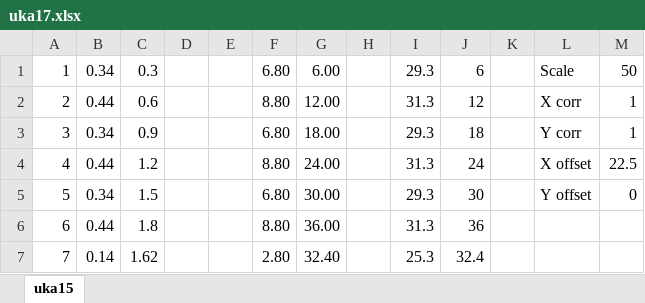
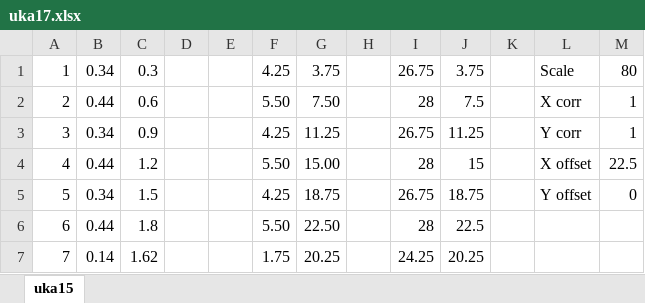
Before and after one commit to Lysreklamen/MikrolysreklamenFW, an Excel workbook: uka17.xlsx, sheet uka15, drawn as a sheet; only a part is shown; values as stored, in another font and other column widths than the file's, no borders; the diff covers the shown part only; the diff names each change by its address in the sheet, - before the commit and + after, or states it on an @@ line.

```diff
--- a/uka17.xlsx (sheet uka15)
+++ b/uka17.xlsx (sheet uka15)
-F1: 6.80
+F1: 4.25
-G1: 6.00
+G1: 3.75
-I1: 29.3
+I1: 26.75
-J1: 6
+J1: 3.75
-M1: 50
+M1: 80
-F2: 8.80
+F2: 5.50
-G2: 12.00
+G2: 7.50
-I2: 31.3
+I2: 28
-J2: 12
+J2: 7.5
-F3: 6.80
+F3: 4.25
-G3: 18.00
+G3: 11.25
-I3: 29.3
+I3: 26.75
-J3: 18
+J3: 11.25
-F4: 8.80
+F4: 5.50
-G4: 24.00
+G4: 15.00
-I4: 31.3
+I4: 28
-J4: 24
+J4: 15
-F5: 6.80
+F5: 4.25
-G5: 30.00
+G5: 18.75
-I5: 29.3
+I5: 26.75
-J5: 30
+J5: 18.75
-F6: 8.80
+F6: 5.50
-G6: 36.00
+G6: 22.50
-I6: 31.3
+I6: 28
-J6: 36
+J6: 22.5
-F7: 2.80
+F7: 1.75
-G7: 32.40
+G7: 20.25
-I7: 25.3
+I7: 24.25
-J7: 32.4
+J7: 20.25
```
Also changed, not shown: 300 edited cells elsewhere in this sheet, 2 other files.
